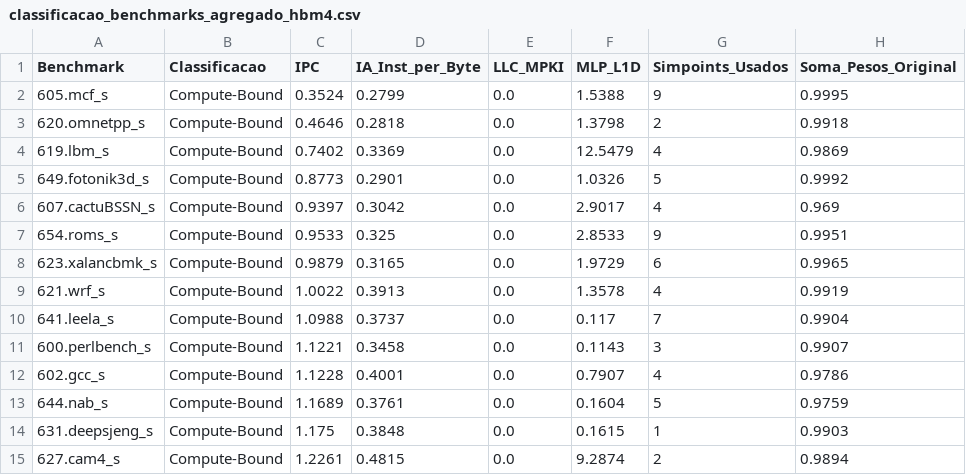
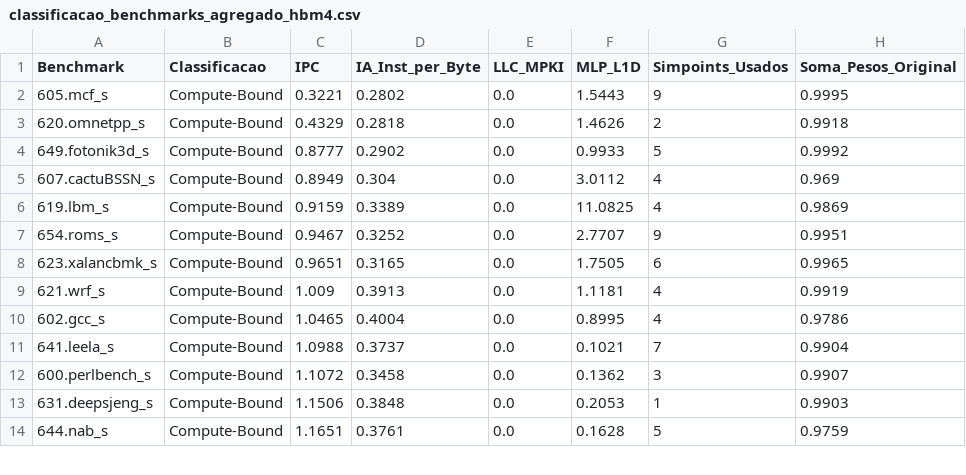
Before and after one commit to lhwiedmer/ChampSim, a CSV file: classificacao_benchmarks_agregado_hbm4.csv, drawn as a sheet; only a part is shown; the diff covers the shown part only.

```diff
--- a/classificacao_benchmarks_agregado_hbm4.csv
+++ b/classificacao_benchmarks_agregado_hbm4.csv
@@ -1,15 +1,14 @@
 Benchmark,Classificacao,IPC,IA_Inst_per_Byte,LLC_MPKI,MLP_L1D,Simpoints_Usados,Soma_Pesos_Original
-605.mcf_s,Compute-Bound,0.3524,0.2799,0.0,1.5388,9,0.9995
-620.omnetpp_s,Compute-Bound,0.4646,0.2818,0.0,1.3798,2,0.9918
-619.lbm_s,Compute-Bound,0.7402,0.3369,0.0,12.5479,4,0.9869
-649.fotonik3d_s,Compute-Bound,0.8773,0.2901,0.0,1.0326,5,0.9992
-607.cactuBSSN_s,Compute-Bound,0.9397,0.3042,0.0,2.9017,4,0.969
-654.roms_s,Compute-Bound,0.9533,0.325,0.0,2.8533,9,0.9951
-623.xalancbmk_s,Compute-Bound,0.9879,0.3165,0.0,1.9729,6,0.9965
-621.wrf_s,Compute-Bound,1.0022,0.3913,0.0,1.3578,4,0.9919
-641.leela_s,Compute-Bound,1.0988,0.3737,0.0,0.117,7,0.9904
-600.perlbench_s,Compute-Bound,1.1221,0.3458,0.0,0.1143,3,0.9907
-602.gcc_s,Compute-Bound,1.1228,0.4001,0.0,0.7907,4,0.9786
-644.nab_s,Compute-Bound,1.1689,0.3761,0.0,0.1604,5,0.9759
-631.deepsjeng_s,Compute-Bound,1.175,0.3848,0.0,0.1615,1,0.9903
-627.cam4_s,Compute-Bound,1.2261,0.4815,0.0,9.2874,2,0.9894
+605.mcf_s,Compute-Bound,0.3221,0.2802,0.0,1.5443,9,0.9995
+620.omnetpp_s,Compute-Bound,0.4329,0.2818,0.0,1.4626,2,0.9918
+649.fotonik3d_s,Compute-Bound,0.8777,0.2902,0.0,0.9933,5,0.9992
+607.cactuBSSN_s,Compute-Bound,0.8949,0.304,0.0,3.0112,4,0.969
+619.lbm_s,Compute-Bound,0.9159,0.3389,0.0,11.0825,4,0.9869
+654.roms_s,Compute-Bound,0.9467,0.3252,0.0,2.7707,9,0.9951
+623.xalancbmk_s,Compute-Bound,0.9651,0.3165,0.0,1.7505,6,0.9965
+621.wrf_s,Compute-Bound,1.009,0.3913,0.0,1.1181,4,0.9919
+602.gcc_s,Compute-Bound,1.0465,0.4004,0.0,0.8995,4,0.9786
+641.leela_s,Compute-Bound,1.0988,0.3737,0.0,0.1021,7,0.9904
+600.perlbench_s,Compute-Bound,1.1072,0.3458,0.0,0.1362,3,0.9907
+631.deepsjeng_s,Compute-Bound,1.1506,0.3848,0.0,0.2053,1,0.9903
+644.nab_s,Compute-Bound,1.1651,0.3761,0.0,0.1628,5,0.9759
```
Also changed, not shown: 1 added row and 15 edited cells elsewhere in this file, classificacao_benchmarks_agregado_hbm4_llc.csv, classificacao_traces_ddr5.csv, 12 other files.
